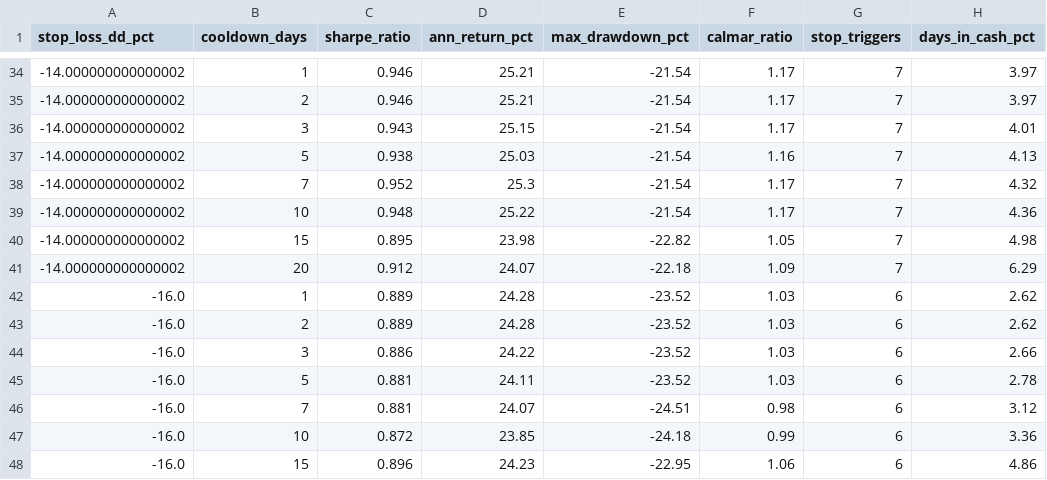
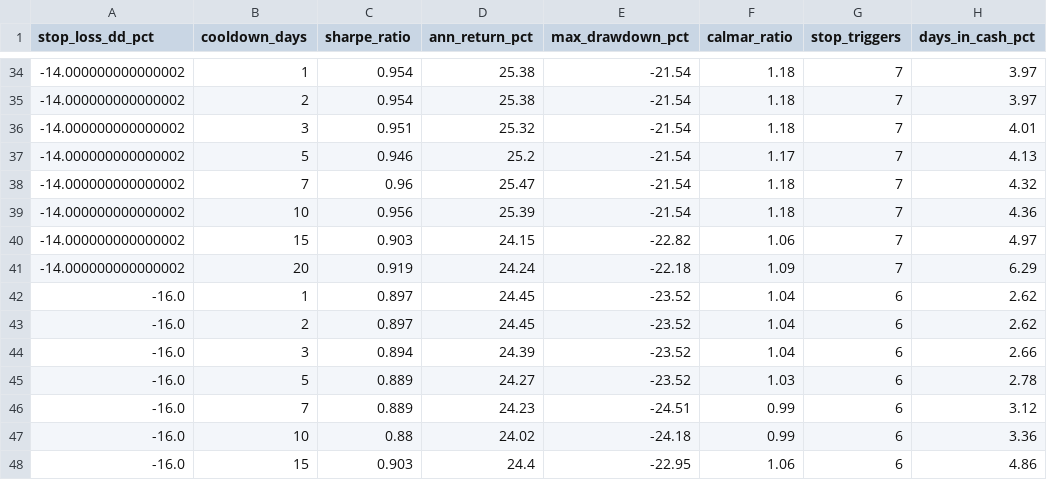
Before and after one commit to VanshMohla29/Regime-Based-Sector-Rotation-QuantStrategy, a CSV file: parameter_stability_summary.csv, drawn as a sheet; only a part is shown, gaps mark what is left out; the diff covers the shown part only; the diff names each change by its address in the sheet, - before the commit and + after, or states it on an @@ line.

```diff
--- a/parameter_stability_summary.csv
+++ b/parameter_stability_summary.csv
-C34:C35 (sharpe_ratio): 0.946
+C34:C35 (sharpe_ratio): 0.954
-D34:D35 (ann_return_pct): 25.21
+D34:D35 (ann_return_pct): 25.38
-F34:F36 (calmar_ratio): 1.17
+F34:F36 (calmar_ratio): 1.18
-C36 (sharpe_ratio): 0.943
+C36 (sharpe_ratio): 0.951
-D36 (ann_return_pct): 25.15
+D36 (ann_return_pct): 25.32
-C37 (sharpe_ratio): 0.938
+C37 (sharpe_ratio): 0.946
-D37 (ann_return_pct): 25.03
+D37 (ann_return_pct): 25.2
-F37 (calmar_ratio): 1.16
+F37 (calmar_ratio): 1.17
-C38 (sharpe_ratio): 0.952
+C38 (sharpe_ratio): 0.96
-D38 (ann_return_pct): 25.3
+D38 (ann_return_pct): 25.47
-F38:F39 (calmar_ratio): 1.17
+F38:F39 (calmar_ratio): 1.18
-C39 (sharpe_ratio): 0.948
+C39 (sharpe_ratio): 0.956
-D39 (ann_return_pct): 25.22
+D39 (ann_return_pct): 25.39
-C40 (sharpe_ratio): 0.895
+C40 (sharpe_ratio): 0.903
-D40 (ann_return_pct): 23.98
+D40 (ann_return_pct): 24.15
-F40 (calmar_ratio): 1.05
+F40 (calmar_ratio): 1.06
-H40 (days_in_cash_pct): 4.98
+H40 (days_in_cash_pct): 4.97
-C41 (sharpe_ratio): 0.912
+C41 (sharpe_ratio): 0.919
-D41 (ann_return_pct): 24.07
+D41 (ann_return_pct): 24.24
-C42:C43 (sharpe_ratio): 0.889
+C42:C43 (sharpe_ratio): 0.897
-D42:D43 (ann_return_pct): 24.28
+D42:D43 (ann_return_pct): 24.45
-F42:F44 (calmar_ratio): 1.03
+F42:F44 (calmar_ratio): 1.04
-C44 (sharpe_ratio): 0.886
+C44 (sharpe_ratio): 0.894
-D44 (ann_return_pct): 24.22
+D44 (ann_return_pct): 24.39
-C45:C46 (sharpe_ratio): 0.881
+C45:C46 (sharpe_ratio): 0.889
-D45 (ann_return_pct): 24.11
+D45 (ann_return_pct): 24.27
-D46 (ann_return_pct): 24.07
+D46 (ann_return_pct): 24.23
-F46 (calmar_ratio): 0.98
+F46 (calmar_ratio): 0.99
-C47 (sharpe_ratio): 0.872
+C47 (sharpe_ratio): 0.88
-D47 (ann_return_pct): 23.85
+D47 (ann_return_pct): 24.02
-C48 (sharpe_ratio): 0.896
+C48 (sharpe_ratio): 0.903
-D48 (ann_return_pct): 24.23
+D48 (ann_return_pct): 24.4
```
Also changed, not shown: 141 edited cells elsewhere in this file, paper_portfolio_history.csv, regime_history_v2.csv, 16 other files.
